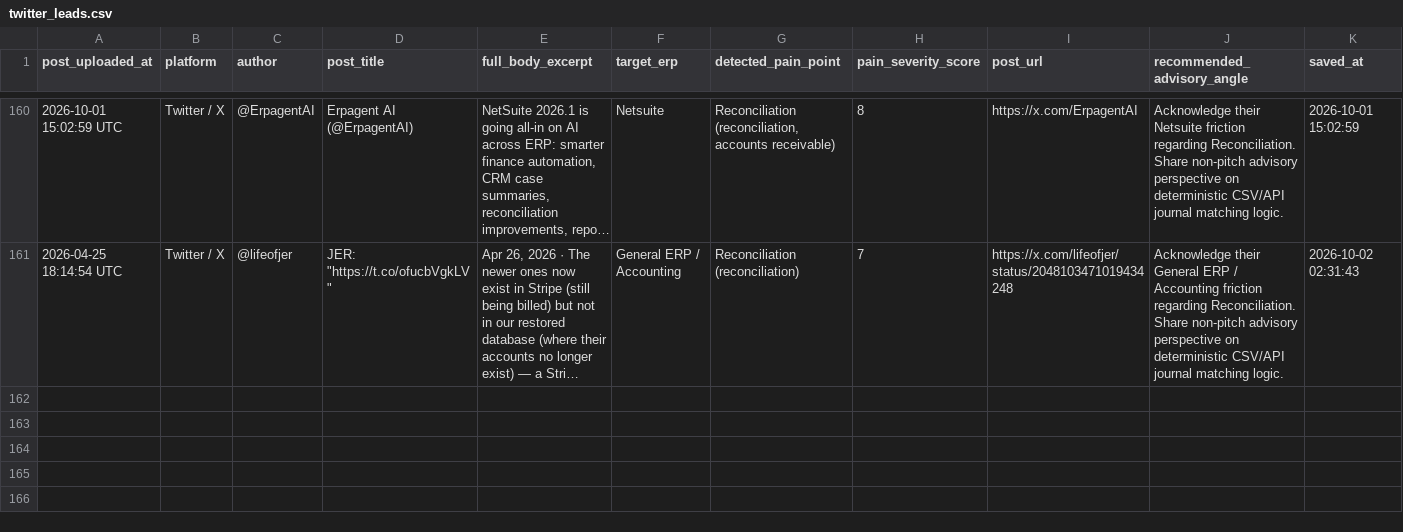
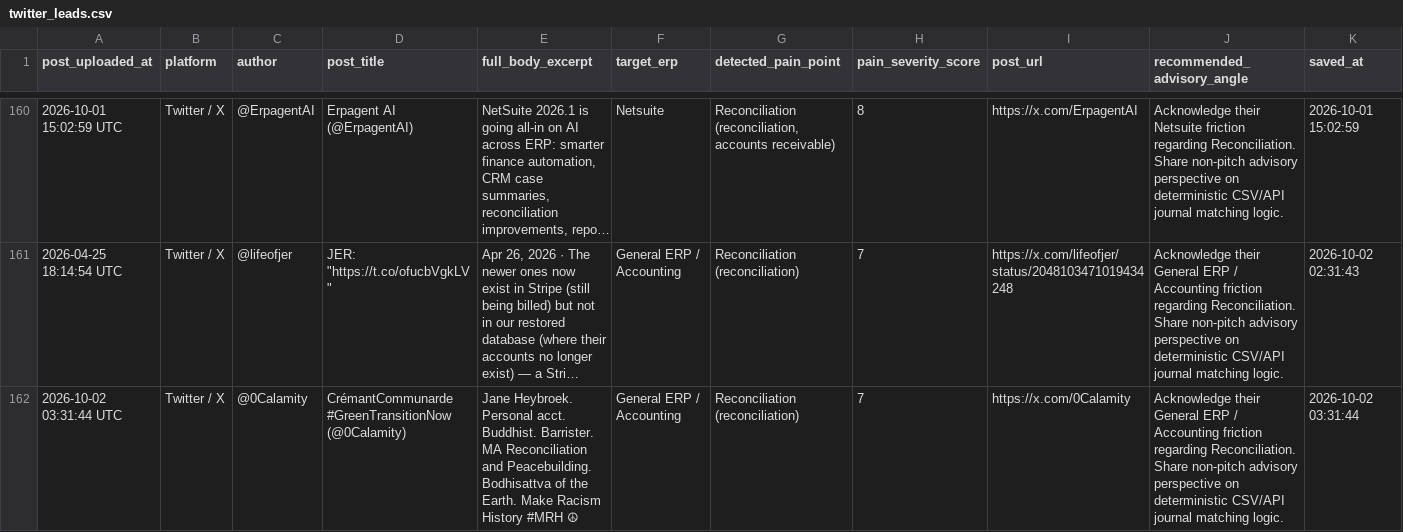
Before and after one commit to k39139215-gif/verasett-social-radar, a CSV file: social_leads/twitter_leads.csv, drawn as a sheet; only a part is shown, gaps mark what is left out; long unchanged cells end in …; the diff names each change by its address in the sheet, - before the commit and + after, or states it on an @@ line.

```diff
--- a/social_leads/twitter_leads.csv
+++ b/social_leads/twitter_leads.csv
+row 162: 2026-10-02 03:31:44 UTC | Twitter / X | @0Calamity | CrémantCommunarde #GreenTransitionNow (@0Calamity) | Jane Heybroek. Personal acct. Buddhist. Barrister. MA Reconciliation and Peacebuilding. Bodhisattva of the Earth. Make Racism History #MRH ☮ | General ERP / Accounting | Reconciliation (reconciliation) | 7 | https://x.com/0Calamity | Acknowledge their General ERP / Accounting friction regarding Reconciliation. Share non-pitch advisory perspective on deterministic CSV/API journal matching logic. | 2026-10-02 03:31:44
```
Also changed, not shown: social_leads/reddit_leads.csv, 2 other files.
